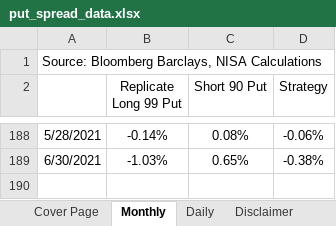
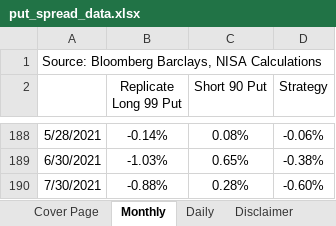
Before and after one commit to pforjoeUPS/RMP, an Excel workbook: EquityHedging/data/update_strats/put_spread_data.xlsx, sheet Monthly, drawn as a sheet; only a part is shown, gaps mark what is left out; values as stored, in another font and other column widths than the file's, no borders; the diff names each change by its address in the sheet, - before the commit and + after, or states it on an @@ line.

```diff
--- a/EquityHedging/data/update_strats/put_spread_data.xlsx (sheet Monthly)
+++ b/EquityHedging/data/update_strats/put_spread_data.xlsx (sheet Monthly)
+row 190: 7/30/2021 | -0.88% | 0.28% | -0.60%
```
Also changed, not shown: sheet Daily.
